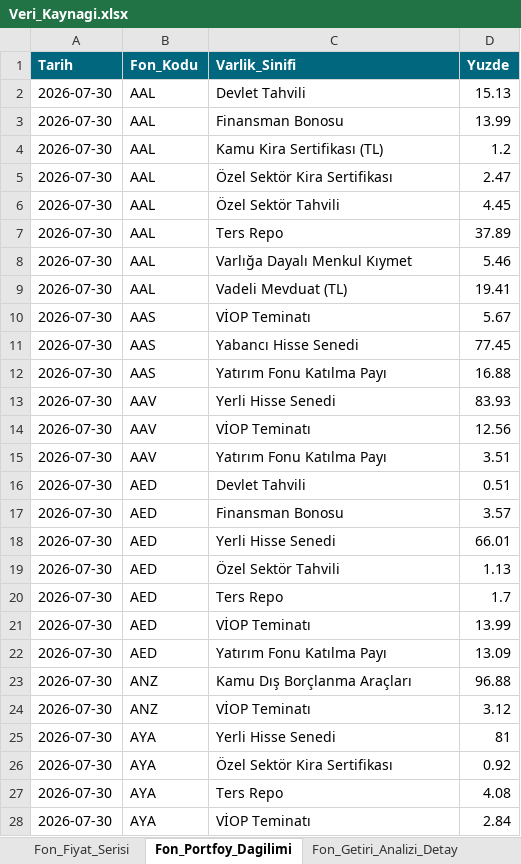
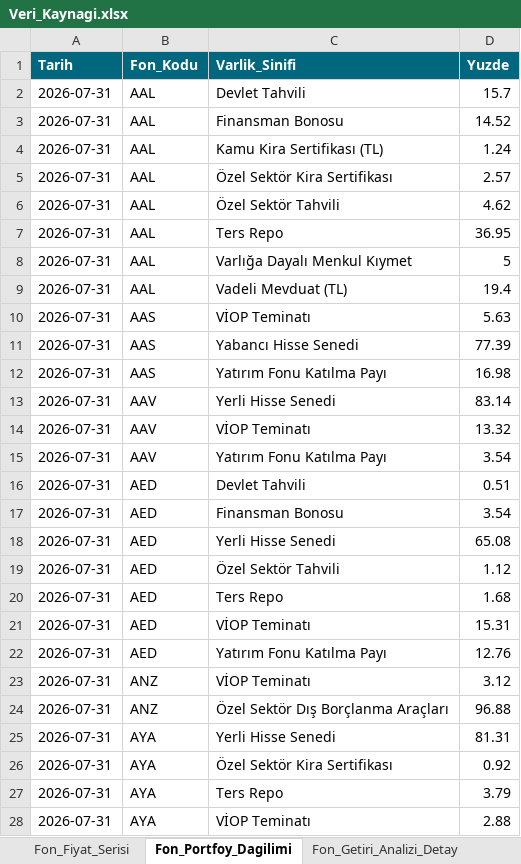
Before and after one commit to metetezel/ata-portfoy-sunum, an Excel workbook: Veri_Kaynagi.xlsx, sheet Fon_Portfoy_Dagilimi, drawn as a sheet; only a part is shown; values as stored, in another font and other column widths than the file's, no borders; removed rows and columns are numbered as before the commit, all else as after; the diff covers the shown part only; the diff names each change by its address in the sheet, - before the commit and + after, or states it on an @@ line.

```diff
--- a/Veri_Kaynagi.xlsx (sheet Fon_Portfoy_Dagilimi)
+++ b/Veri_Kaynagi.xlsx (sheet Fon_Portfoy_Dagilimi)
-A2:A22 (Tarih): 2026-07-30
+A2:A22 (Tarih): 2026-07-31
-D2 (Yuzde): 15.13
+D2 (Yuzde): 15.7
-D3 (Yuzde): 13.99
+D3 (Yuzde): 14.52
-D4 (Yuzde): 1.2
+D4 (Yuzde): 1.24
-D5 (Yuzde): 2.47
+D5 (Yuzde): 2.57
-D6 (Yuzde): 4.45
+D6 (Yuzde): 4.62
-D7 (Yuzde): 37.89
+D7 (Yuzde): 36.95
-D8 (Yuzde): 5.46
+D8 (Yuzde): 5
-D9 (Yuzde): 19.41
+D9 (Yuzde): 19.4
-D10 (Yuzde): 5.67
+D10 (Yuzde): 5.63
-D11 (Yuzde): 77.45
+D11 (Yuzde): 77.39
-D12 (Yuzde): 16.88
+D12 (Yuzde): 16.98
-D13 (Yuzde): 83.93
+D13 (Yuzde): 83.14
-D14 (Yuzde): 12.56
+D14 (Yuzde): 13.32
-D15 (Yuzde): 3.51
+D15 (Yuzde): 3.54
-D17 (Yuzde): 3.57
+D17 (Yuzde): 3.54
-D18 (Yuzde): 66.01
+D18 (Yuzde): 65.08
-D19 (Yuzde): 1.13
+D19 (Yuzde): 1.12
-D20 (Yuzde): 1.7
+D20 (Yuzde): 1.68
-D21 (Yuzde): 13.99
+D21 (Yuzde): 15.31
-D22 (Yuzde): 13.09
+D22 (Yuzde): 12.76
-row 23: 2026-07-30 | ANZ | Kamu Dış Borçlanma Araçları | 96.88
-A23 (Tarih): 2026-07-30
+A23 (Tarih): 2026-07-31
+row 24: 2026-07-31 | ANZ | Özel Sektör Dış Borçlanma Araçları | 96.88
-A25:A28 (Tarih): 2026-07-30
+A25:A28 (Tarih): 2026-07-31
-D25 (Yuzde): 81
+D25 (Yuzde): 81.31
-D27 (Yuzde): 4.08
+D27 (Yuzde): 3.79
-D28 (Yuzde): 2.84
+D28 (Yuzde): 2.88
```
Also changed, not shown: 1 removed row and 56 edited cells elsewhere in this sheet, sheet Fon_Performans, sheet Fon_Performans_Ek_Kriter, sheet Fon_Getiri_Analizi_Detay, sheet Ata_Fonlari_Performans_Ozet_YBB, sheet Ata_Fonlari_Performans_Ozet, sheet Fon_Yillik_Getiri_Karsilastirma, 2 more sheets, 18 other files.
